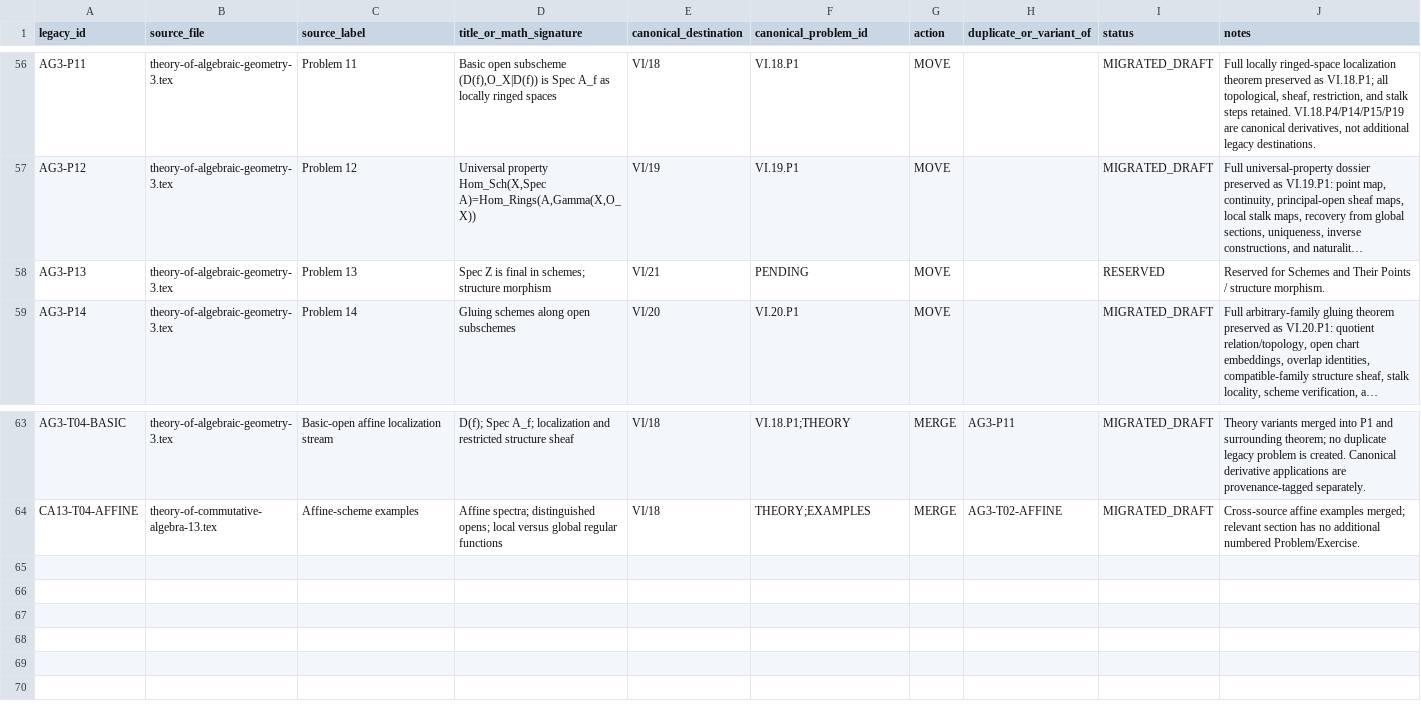
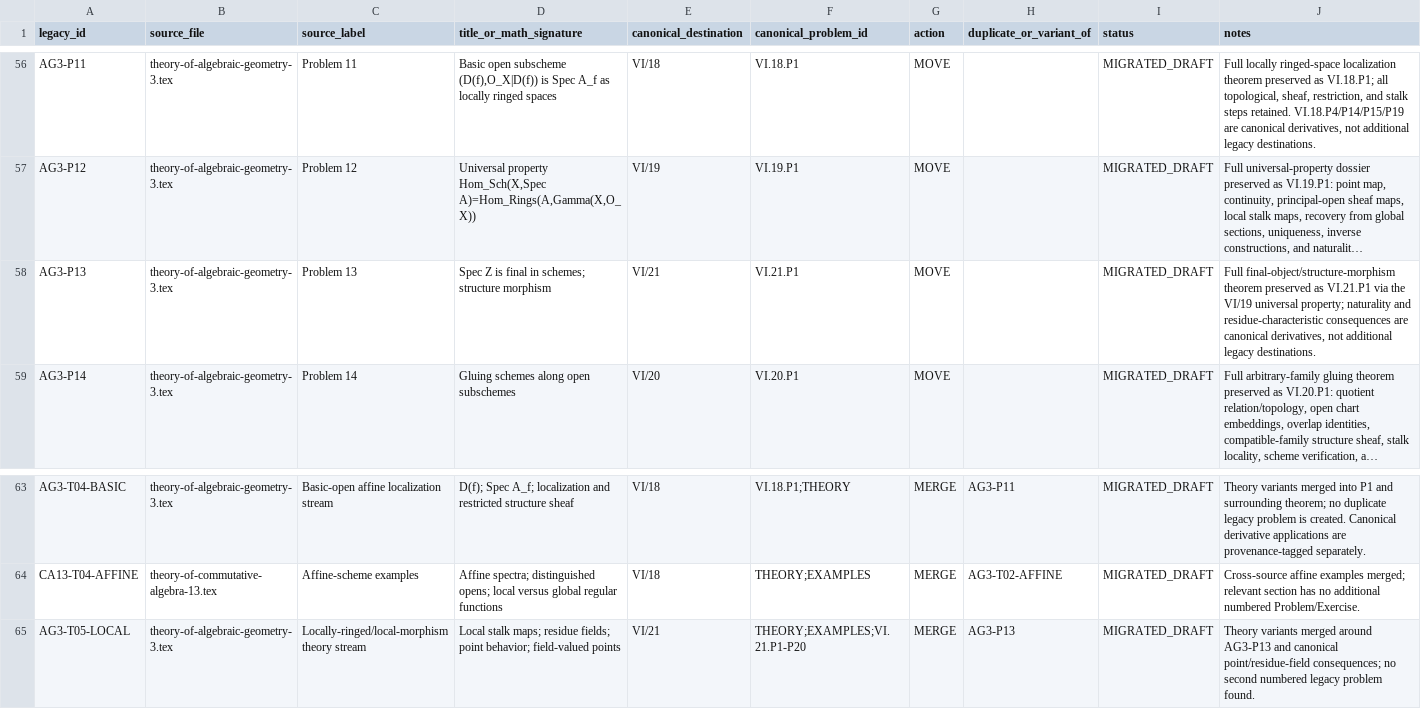
Before and after one commit to expert10000/math, a TSV file: editorial/VOLUME_VI_LEGACY_PROBLEM_LEDGER.tsv, drawn as a sheet; only a part is shown, gaps mark what is left out; long unchanged cells end in …; the diff names each change by its address in the sheet, - before the commit and + after, or states it on an @@ line.

Commit message:
content: reconstruct and audit VI/21 schemes and their points

```diff
--- a/editorial/VOLUME_VI_LEGACY_PROBLEM_LEDGER.tsv
+++ b/editorial/VOLUME_VI_LEGACY_PROBLEM_LEDGER.tsv
-F58 (canonical_problem_id): PENDING
+F58 (canonical_problem_id): VI.21.P1
-I58 (status): RESERVED
+I58 (status): MIGRATED_DRAFT
-J58 (notes): Reserved for Schemes and Their Points / structure morphism.
+J58 (notes): Full final-object/structure-morphism theorem preserved as VI.21.P1 via the VI/19 universal property; naturality and residue-characteristic consequences are canonical derivatives, not additional legacy destinations.
+row 65: AG3-T05-LOCAL | theory-of-algebraic-geometry-3.tex | Locally-ringed/local-morphism theory stream | Local stalk maps; residue fields; point behavior; field-valued points | VI/21 | THEORY;EXAMPLES;VI.21.P1-P20 | MERGE | AG3-P13 | MIGRATED_DRAFT | Theory variants merged around AG3-P13 and canonical point/residue-field consequences; no second numbered legacy problem found.
```
Also changed, not shown: editorial/VOLUME_VI_PROBLEM_AUDIT_COVERAGE.tsv, 1 other file.
